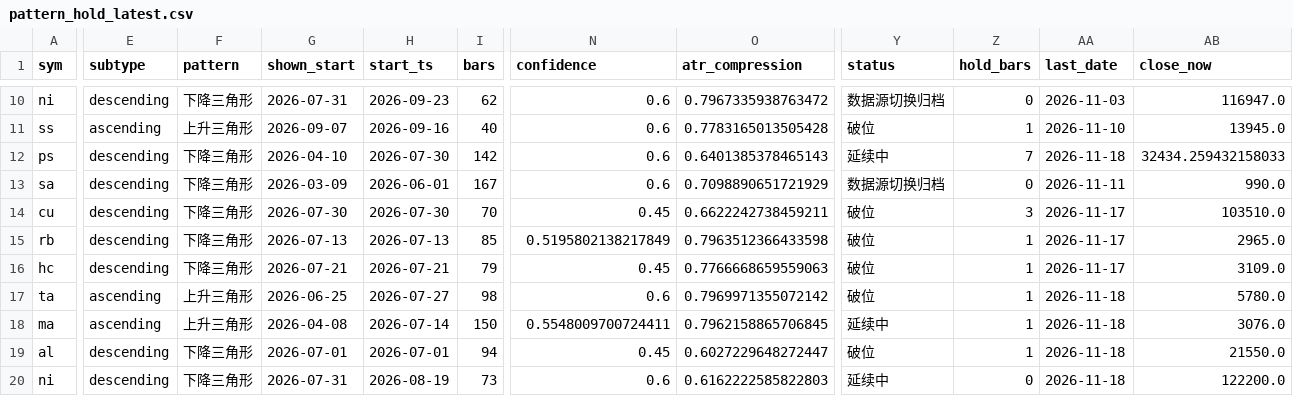
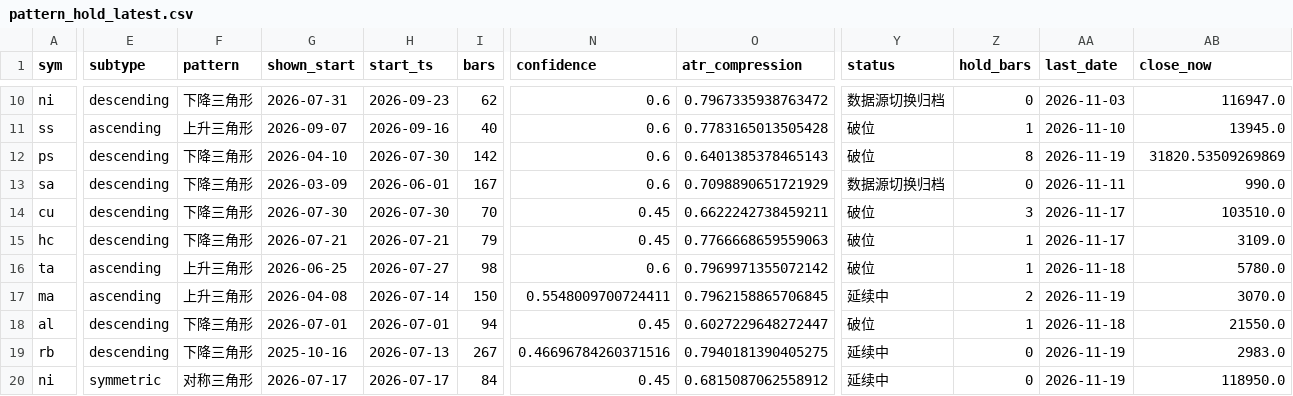
Before and after one commit to Jerry-HONK/futures-data, a CSV file: data/pattern_hold_latest.csv, drawn as a sheet; only a part is shown, gaps mark what is left out; removed rows and columns are numbered as before the commit, all else as after; rows hold the shown columns only; the diff covers the shown part only; the diff names each change by its address in the sheet, - before the commit and + after, or states it on an @@ line.

```diff
--- a/data/pattern_hold_latest.csv
+++ b/data/pattern_hold_latest.csv
-Y12 (status): 延续中
+Y12 (status): 破位
-Z12 (hold_bars): 7
+Z12 (hold_bars): 8
-AA12 (last_date): 2026-11-18
+AA12 (last_date): 2026-11-19
-AB12 (close_now): 32434.259432158033
+AB12 (close_now): 31820.53509269869
-row 15: rb | descending | 下降三角形 | 2026-07-13 | 2026-07-13 | 85 | 0.5195802138217849 | 0.7963512366433598 | 破位 | 1 | 2026-11-17 | 2965.0
-Z17 (hold_bars): 1
+Z17 (hold_bars): 2
-AA17 (last_date): 2026-11-18
+AA17 (last_date): 2026-11-19
-AB17 (close_now): 3076.0
+AB17 (close_now): 3070.0
+row 19: rb | descending | 下降三角形 | 2025-10-16 | 2026-07-13 | 267 | 0.46696784260371516 | 0.7940181390405275 | 延续中 | 0 | 2026-11-19 | 2983.0
-E20 (subtype): descending
+E20 (subtype): symmetric
-F20 (pattern): 下降三角形
+F20 (pattern): 对称三角形
-G20 (shown_start): 2026-07-31
+G20 (shown_start): 2026-07-17
-H20 (start_ts): 2026-08-19
+H20 (start_ts): 2026-07-17
-I20 (bars): 73
+I20 (bars): 84
-N20 (confidence): 0.6
+N20 (confidence): 0.45
-O20 (atr_compression): 0.6162222585822803
+O20 (atr_compression): 0.6815087062558912
-AA20 (last_date): 2026-11-18
+AA20 (last_date): 2026-11-19
-AB20 (close_now): 122200.0
+AB20 (close_now): 118950.0
```
Also changed, not shown: 26 edited cells elsewhere in this file, data/pattern_breakouts_latest.csv, 6 other files.
